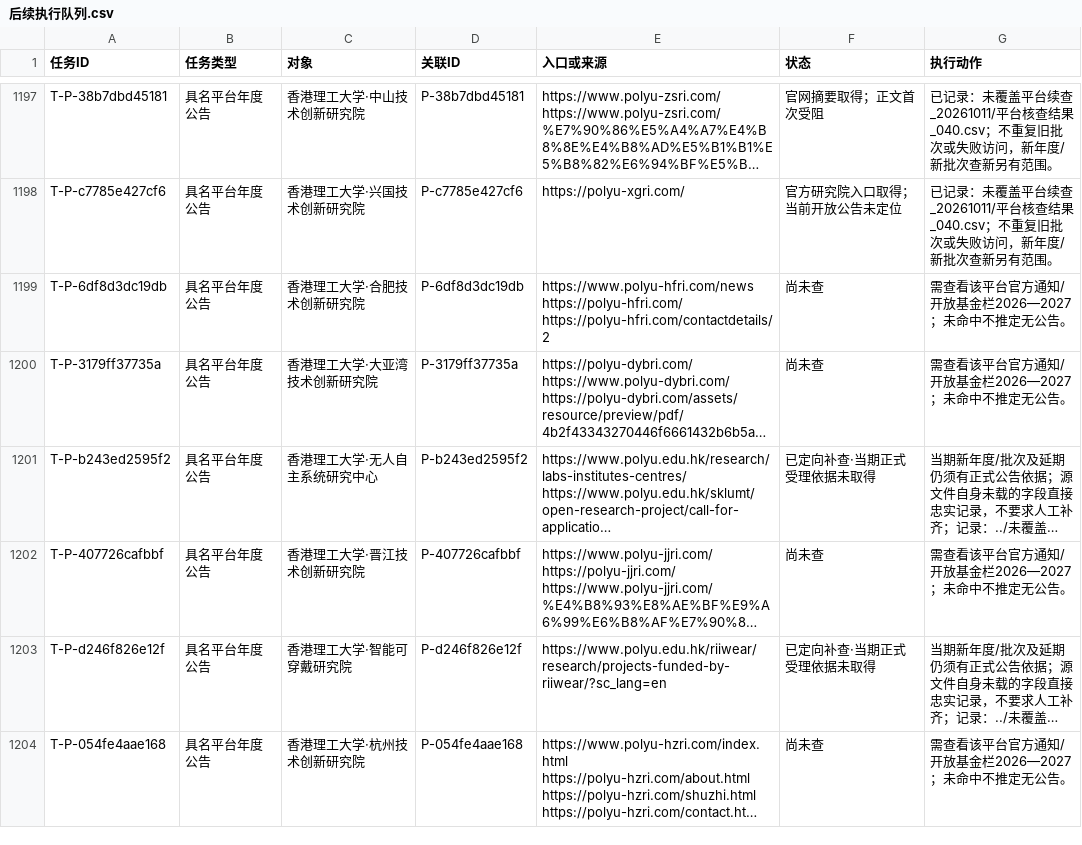
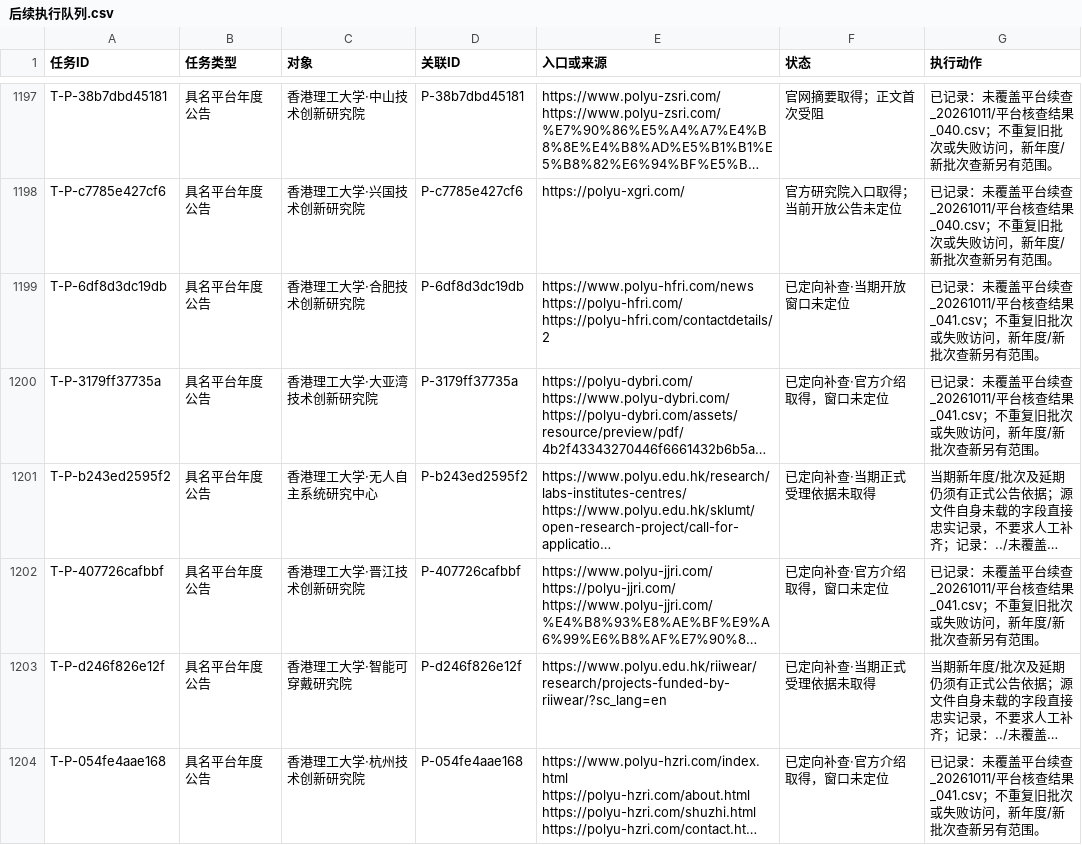
Before and after one commit to zyanzhi90-dot/open-project-for-fund, a CSV file: 02_检索与核验记录/检索母表_20261011/后续执行队列.csv, drawn as a sheet; only a part is shown, gaps mark what is left out; long unchanged cells end in …; the diff covers the shown part only; the diff names each change by its address in the sheet, - before the commit and + after, or states it on an @@ line.

```diff
--- a/02_检索与核验记录/检索母表_20261011/后续执行队列.csv
+++ b/02_检索与核验记录/检索母表_20261011/后续执行队列.csv
-F1199 (状态): 尚未查
+F1199 (状态): 已定向补查·当期开放窗口未定位
-G1199:G1200 (执行动作): 需查看该平台官方通知/开放基金栏2026—2027；未命中不推定无公告。
+G1199:G1200 (执行动作): 已记录：未覆盖平台续查_20261011/平台核查结果_041.csv；不重复旧批次或失败访问，新年度/新批次查新另有范围。
-F1200 (状态): 尚未查
+F1200 (状态): 已定向补查·官方介绍取得，窗口未定位
-F1202 (状态): 尚未查
+F1202 (状态): 已定向补查·官方介绍取得，窗口未定位
-G1202 (执行动作): 需查看该平台官方通知/开放基金栏2026—2027；未命中不推定无公告。
+G1202 (执行动作): 已记录：未覆盖平台续查_20261011/平台核查结果_041.csv；不重复旧批次或失败访问，新年度/新批次查新另有范围。
-F1204 (状态): 尚未查
+F1204 (状态): 已定向补查·官方介绍取得，窗口未定位
-G1204 (执行动作): 需查看该平台官方通知/开放基金栏2026—2027；未命中不推定无公告。
+G1204 (执行动作): 已记录：未覆盖平台续查_20261011/平台核查结果_041.csv；不重复旧批次或失败访问，新年度/新批次查新另有范围。
```
Also changed, not shown: 10 edited cells elsewhere in this file, 11 other files.
